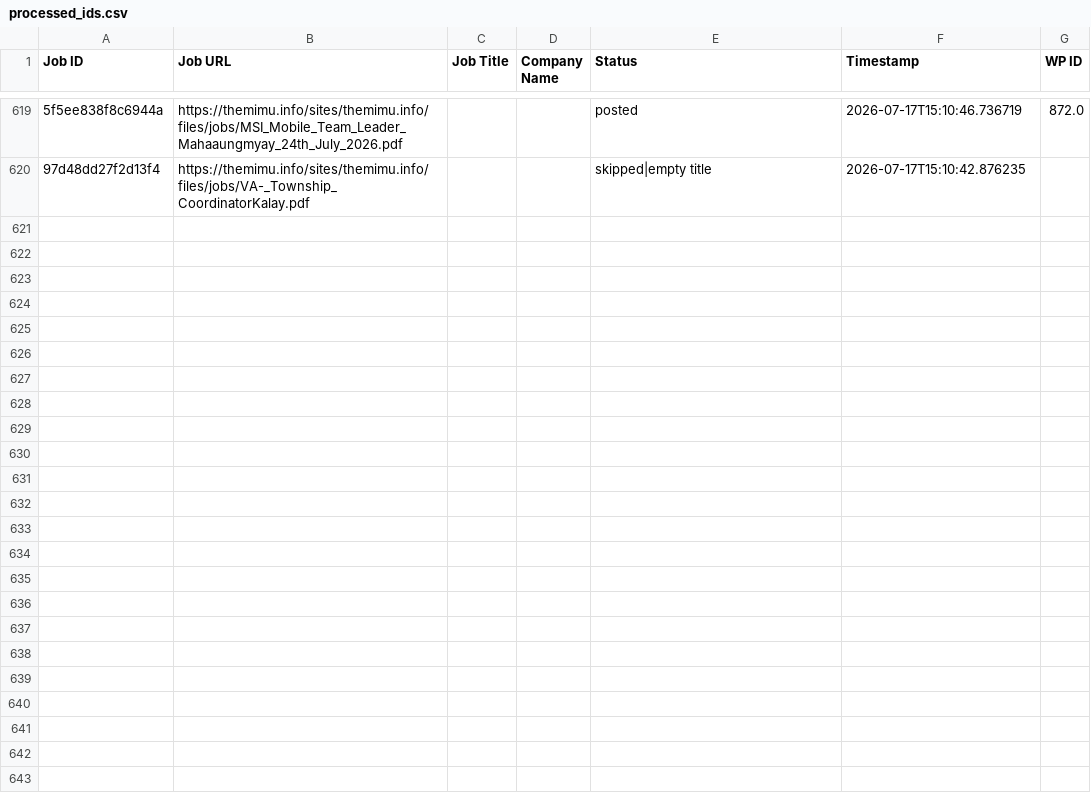
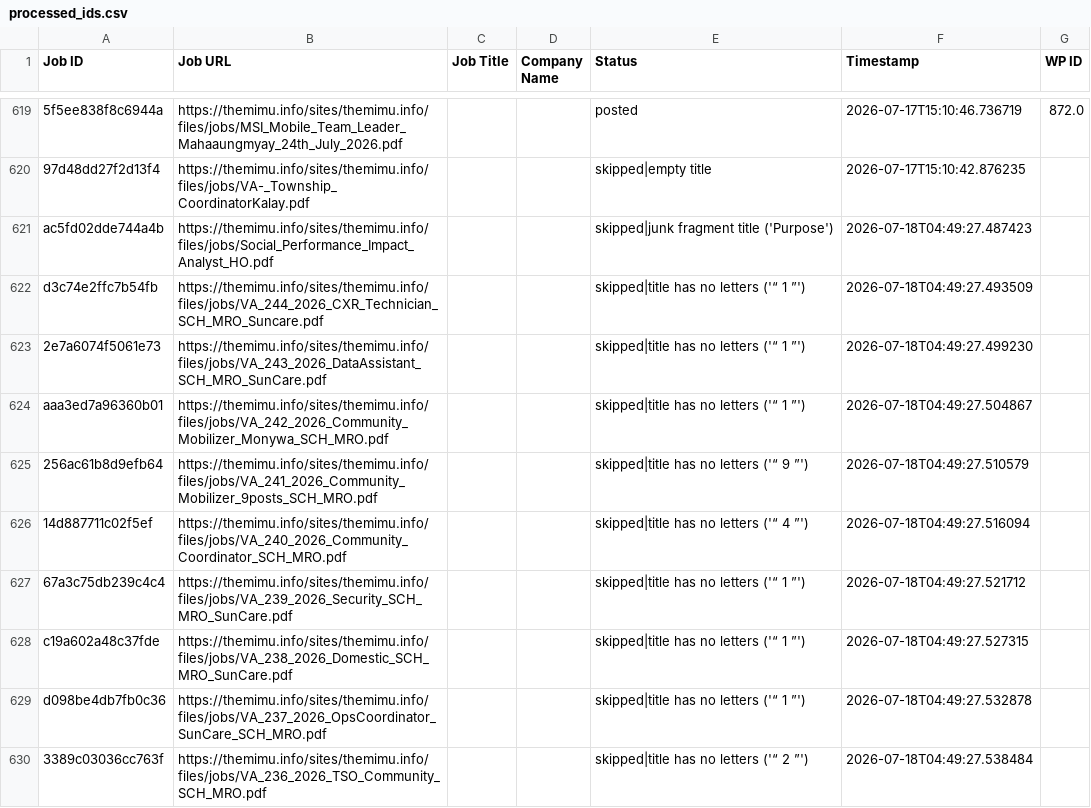
Before and after one commit to projectfetcher/mm, a CSV file: processed_ids.csv, drawn as a sheet; only a part is shown, gaps mark what is left out; the diff names each change by its address in the sheet, - before the commit and + after, or states it on an @@ line.

```diff
--- a/processed_ids.csv
+++ b/processed_ids.csv
+row 621: ac5fd02dde744a4b | https://themimu.info/sites/themimu.info/files/jobs/Social_Performance_Impact_Analyst_HO.pdf |  |  | skipped|junk fragment title ('Purpose') | 2026-07-18T04:49:27.487423
+row 622: d3c74e2ffc7b54fb | https://themimu.info/sites/themimu.info/files/jobs/VA_244_2026_CXR_Technician_SCH_MRO_Suncare.pdf |  |  | skipped|title has no letters ('“ 1 ”') | 2026-07-18T04:49:27.493509
+row 623: 2e7a6074f5061e73 | https://themimu.info/sites/themimu.info/files/jobs/VA_243_2026_DataAssistant_SCH_MRO_SunCare.pdf |  |  | skipped|title has no letters ('“ 1 ”') | 2026-07-18T04:49:27.499230
+row 624: aaa3ed7a96360b01 | https://themimu.info/sites/themimu.info/files/jobs/VA_242_2026_Community_Mobilizer_Monywa_SCH_MRO.pdf |  |  | skipped|title has no letters ('“ 1 ”') | 2026-07-18T04:49:27.504867
+row 625: 256ac61b8d9efb64 | https://themimu.info/sites/themimu.info/files/jobs/VA_241_2026_Community_Mobilizer_9posts_SCH_MRO.pdf |  |  | skipped|title has no letters ('“ 9 ”') | 2026-07-18T04:49:27.510579
+row 626: 14d887711c02f5ef | https://themimu.info/sites/themimu.info/files/jobs/VA_240_2026_Community_Coordinator_SCH_MRO.pdf |  |  | skipped|title has no letters ('“ 4 ”') | 2026-07-18T04:49:27.516094
+row 627: 67a3c75db239c4c4 | https://themimu.info/sites/themimu.info/files/jobs/VA_239_2026_Security_SCH_MRO_SunCare.pdf |  |  | skipped|title has no letters ('“ 1 ”') | 2026-07-18T04:49:27.521712
+row 628: c19a602a48c37fde | https://themimu.info/sites/themimu.info/files/jobs/VA_238_2026_Domestic_SCH_MRO_SunCare.pdf |  |  | skipped|title has no letters ('“ 1 ”') | 2026-07-18T04:49:27.527315
+row 629: d098be4db7fb0c36 | https://themimu.info/sites/themimu.info/files/jobs/VA_237_2026_OpsCoordinator_SunCare_SCH_MRO.pdf |  |  | skipped|title has no letters ('“ 1 ”') | 2026-07-18T04:49:27.532878
+row 630: 3389c03036cc763f | https://themimu.info/sites/themimu.info/files/jobs/VA_236_2026_TSO_Community_SCH_MRO.pdf |  |  | skipped|title has no letters ('“ 2 ”') | 2026-07-18T04:49:27.538484
```
